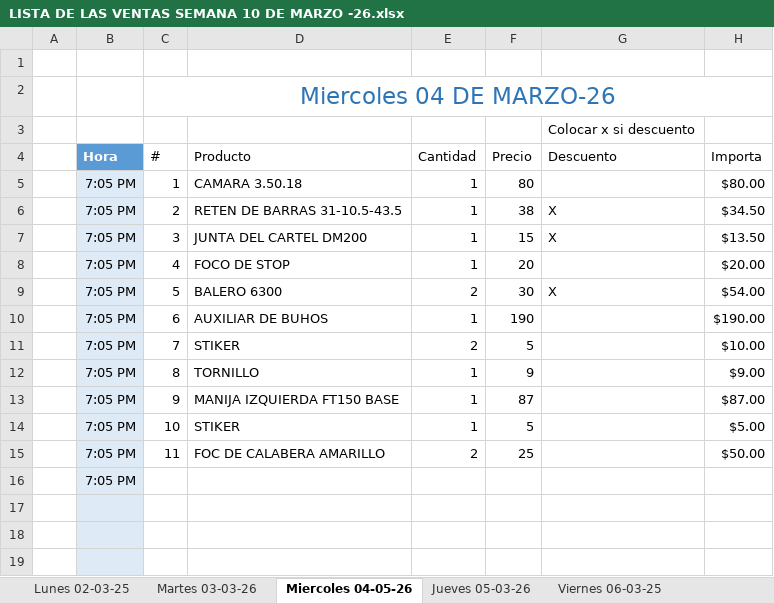
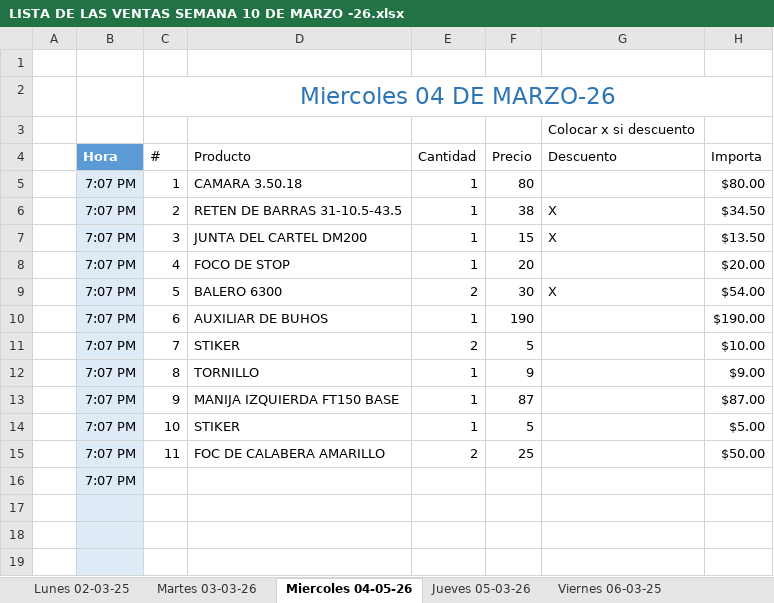
Before and after one commit to MotoZom/Motozom, an Excel workbook: CORTES DE CAJA/2026/3)MARZO/LISTA DE LAS VENTAS SEMANA 10 DE MARZO -26.xlsx, sheet Miercoles 04-05-26, drawn as a sheet; only a part is shown; values as stored, in another font and other column widths than the file's, no borders; conditional formats and table styles not drawn; the diff names each change by its address in the sheet, - before the commit and + after, or states it on an @@ line.

```diff
--- a/CORTES DE CAJA/2026/3)MARZO/LISTA DE LAS VENTAS SEMANA 10 DE MARZO -26.xlsx (sheet Miercoles 04-05-26)
+++ b/CORTES DE CAJA/2026/3)MARZO/LISTA DE LAS VENTAS SEMANA 10 DE MARZO -26.xlsx (sheet Miercoles 04-05-26)
-B5:B16: 7:05 PM
+B5:B16: 7:07 PM
```
Also changed, not shown: sheet Sabado 07-03-26, sheet Jueves 05-03-26, sheet Martes 03-03-26, sheet Lunes 02-03-25, sheet Domingo, sheet Viernes 06-03-25, cosas por pedir/LISTA DE LOS PEDIDOS DE REFACCIONARIA MOTOZOM.xlsx, 3 other files.
